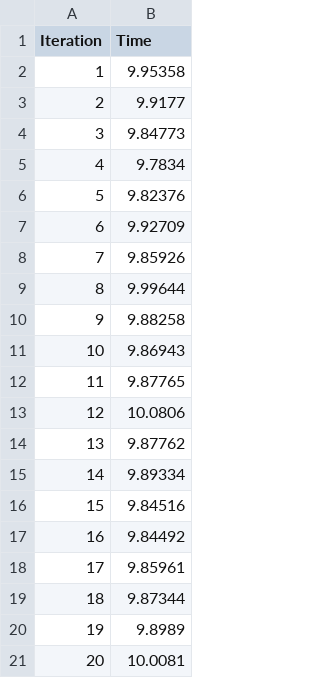
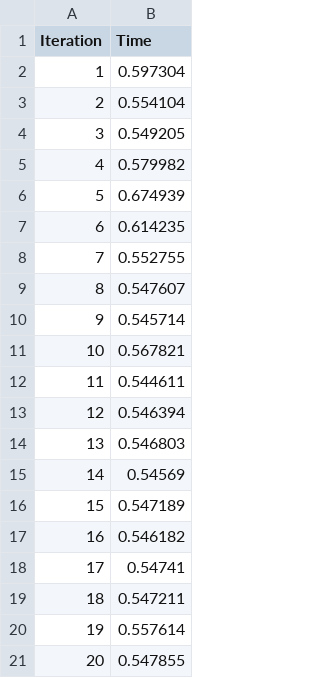
Before and after one commit to soumildatta/SpeculateAndCorrect-SSSP, a CSV file: performance/output-bellmanFord-20-0.csv, drawn as a sheet.

```diff
--- a/performance/output-bellmanFord-20-0.csv
+++ b/performance/output-bellmanFord-20-0.csv
@@ -1,21 +1,21 @@
 Iteration, Time
-1, 9.95358
-2, 9.9177
-3, 9.84773
-4, 9.7834
-5, 9.82376
-6, 9.92709
-7, 9.85926
-8, 9.99644
-9, 9.88258
-10, 9.86943
-11, 9.87765
-12, 10.0806
-13, 9.87762
-14, 9.89334
-15, 9.84516
-16, 9.84492
-17, 9.85961
-18, 9.87344
-19, 9.8989
-20, 10.0081
+1, 0.597304
+2, 0.554104
+3, 0.549205
+4, 0.579982
+5, 0.674939
+6, 0.614235
+7, 0.552755
+8, 0.547607
+9, 0.545714
+10, 0.567821
+11, 0.544611
+12, 0.546394
+13, 0.546803
+14, 0.54569
+15, 0.547189
+16, 0.546182
+17, 0.54741
+18, 0.547211
+19, 0.557614
+20, 0.547855
```
Also changed, not shown: 4 other files.
